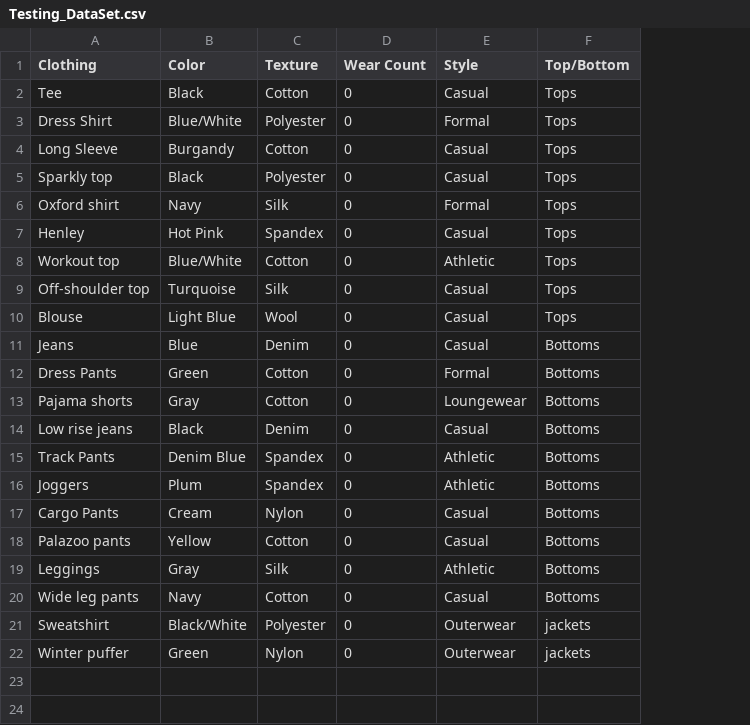
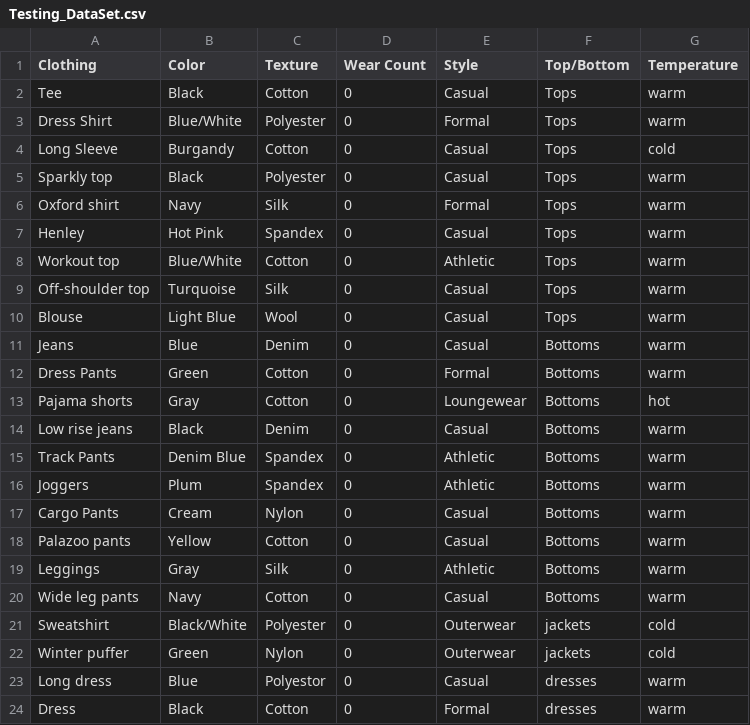
Before and after one commit to isaiahmoligapuletasi/62finalproject, a CSV file: data/Testing_DataSet.csv, drawn as a sheet; the diff names each change by its address in the sheet, - before the commit and + after, or states it on an @@ line.

Commit message:
temperature

```diff
--- a/data/Testing_DataSet.csv
+++ b/data/Testing_DataSet.csv
+column G (Temperature), rows 2-22: warm | warm | cold | warm | warm | warm | warm | warm | warm | warm | warm | hot | warm | warm | warm | warm | warm | warm | warm | cold | cold
+row 23: Long dress | Blue | Polyestor | 0 | Casual | dresses | warm
+row 24: Dress | Black | Cotton | 0 | Formal | dresses | warm
```
